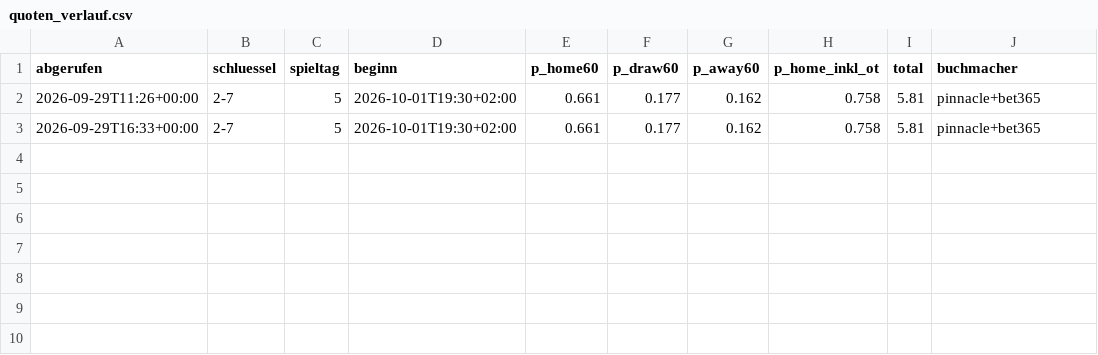
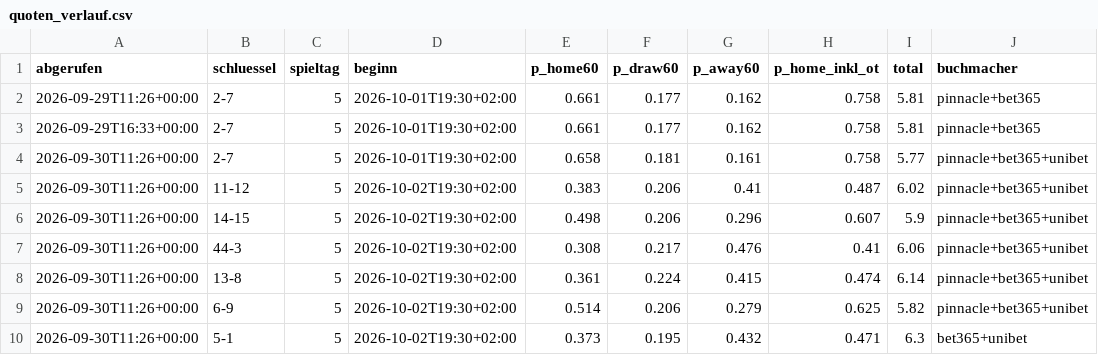
Before and after one commit to machi239/del-fantasy, a CSV file: data/quoten_verlauf.csv, drawn as a sheet.

```diff
--- a/data/quoten_verlauf.csv
+++ b/data/quoten_verlauf.csv
@@ -3 +3,8 @@ abgerufen,schluessel,spieltag,beginn,p_home60,p_draw60,p_away60,p_home_inkl_ot,t
 2026-09-29T16:33+00:00,2-7,5,2026-10-01T19:30+02:00,0.661,0.177,0.162,0.758,5.81,pinnacle+bet365
+2026-09-30T11:26+00:00,2-7,5,2026-10-01T19:30+02:00,0.658,0.181,0.161,0.758,5.77,pinnacle+bet365+unibet
+2026-09-30T11:26+00:00,11-12,5,2026-10-02T19:30+02:00,0.383,0.206,0.41,0.487,6.02,pinnacle+bet365+unibet
+2026-09-30T11:26+00:00,14-15,5,2026-10-02T19:30+02:00,0.498,0.206,0.296,0.607,5.9,pinnacle+bet365+unibet
+2026-09-30T11:26+00:00,44-3,5,2026-10-02T19:30+02:00,0.308,0.217,0.476,0.41,6.06,pinnacle+bet365+unibet
+2026-09-30T11:26+00:00,13-8,5,2026-10-02T19:30+02:00,0.361,0.224,0.415,0.474,6.14,pinnacle+bet365+unibet
+2026-09-30T11:26+00:00,6-9,5,2026-10-02T19:30+02:00,0.514,0.206,0.279,0.625,5.82,pinnacle+bet365+unibet
+2026-09-30T11:26+00:00,5-1,5,2026-10-02T19:30+02:00,0.373,0.195,0.432,0.471,6.3,bet365+unibet
```
Also changed, not shown: 1 other file.
